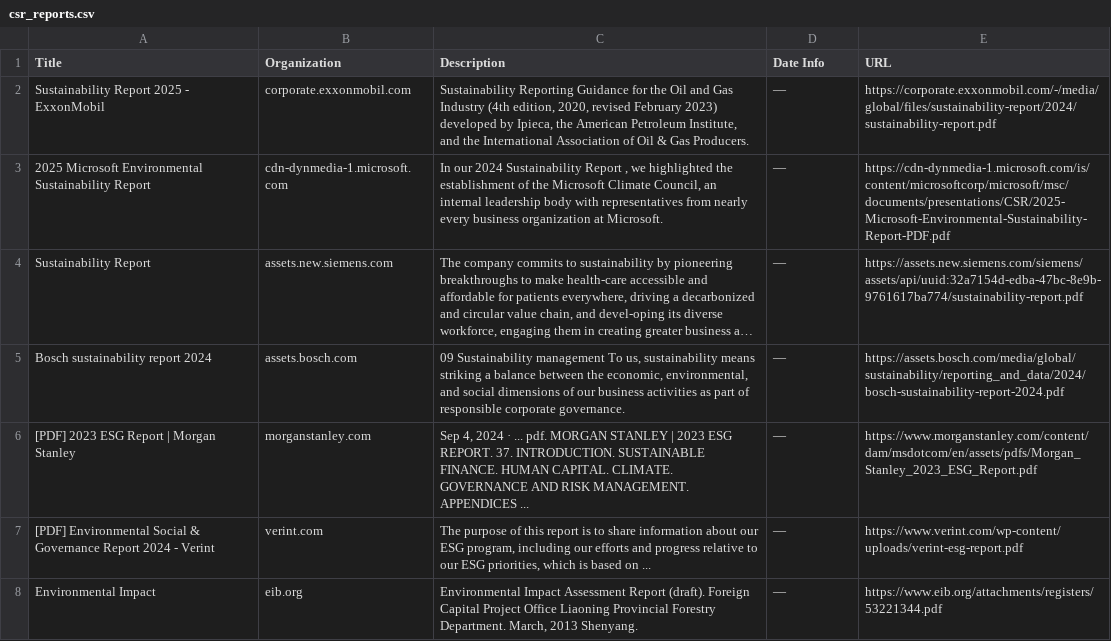
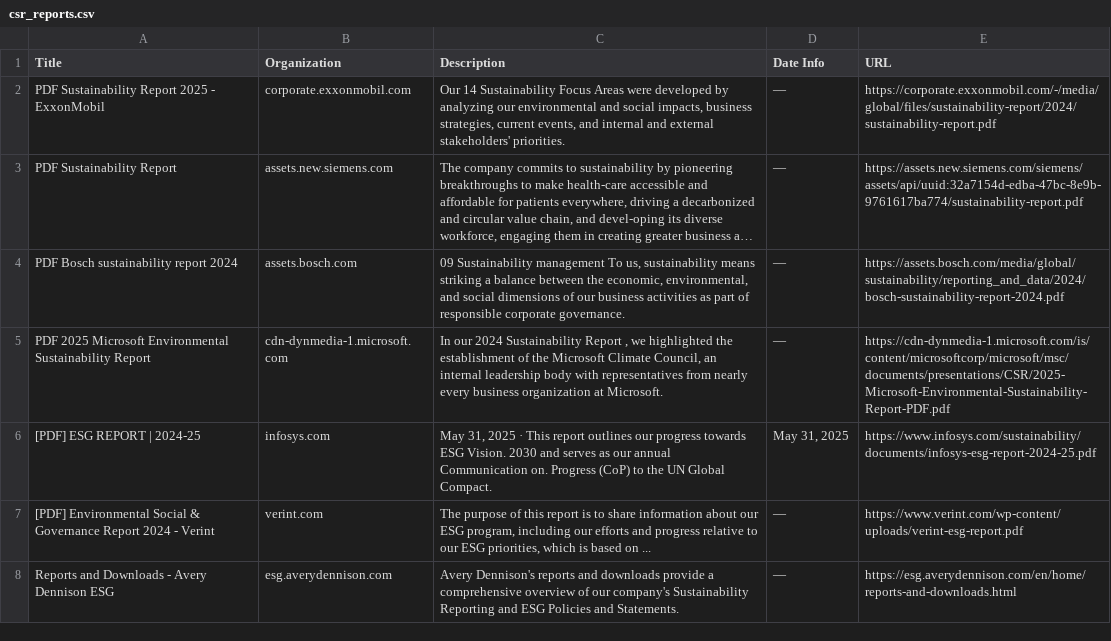
Before and after one commit to bb3292/climate-cardinals-newsletter, a CSV file: weekly_data/csr_reports.csv, drawn as a sheet; only a part is shown; long unchanged cells end in …; removed rows and columns are numbered as before the commit, all else as after; the diff covers the shown part only; the diff names each change by its address in the sheet, - before the commit and + after, or states it on an @@ line.

```diff
--- a/weekly_data/csr_reports.csv
+++ b/weekly_data/csr_reports.csv
-A2 (Title): Sustainability Report 2025 - ExxonMobil
+A2 (Title): PDF Sustainability Report 2025 - ExxonMobil
-C2 (Description): Sustainability Reporting Guidance for the Oil and Gas Industry (4th edition, 2020, revised February 2023) developed by Ipieca, the American Petroleum Institute, and the International Association of Oil & Gas Producers.
+C2 (Description): Our 14 Sustainability Focus Areas were developed by analyzing our environmental and social impacts, business strategies, current events, and internal and external stakeholders' priorities.
-row 3: 2025 Microsoft Environmental Sustainability Report | cdn-dynmedia-1.microsoft.com | In our 2024 Sustainability Report , we highlighted the establishment of the Microsoft Climate Council, an internal leadership body with representatives from nearly every business organization at Microsoft. | — | https://cdn-dynmedia-1.microsoft.com/is/content/microsoftcorp/microsoft/msc/documents/presentations/CSR/2025-Microsoft-Environmental-Sustainability-Report-PDF.pdf
-A3 (Title): Sustainability Report
+A3 (Title): PDF Sustainability Report
-A4 (Title): Bosch sustainability report 2024
+A4 (Title): PDF Bosch sustainability report 2024
-row 6: [PDF] 2023 ESG Report | Morgan Stanley | morganstanley.com | Sep 4, 2024 · ... pdf. MORGAN STANLEY | 2023 ESG REPORT. 37. INTRODUCTION. SUSTAINABLE FINANCE. HUMAN CAPITAL. CLIMATE. GOVERNANCE AND RISK MANAGEMENT. APPENDICES ... | — | https://www.morganstanley.com/content/dam/msdotcom/en/assets/pdfs/Morgan_Stanley_2023_ESG_Report.pdf
+row 5: PDF 2025 Microsoft Environmental Sustainability Report | cdn-dynmedia-1.microsoft.com | In our 2024 Sustainability Report , we highlighted the establishment of the Microsoft Climate Council, an internal leadership body with representatives from nearly every business organization at Microsoft. | — | https://cdn-dynmedia-1.microsoft.com/is/content/microsoftcorp/microsoft/msc/documents/presentations/CSR/2025-Microsoft-Environmental-Sustainability-Report-PDF.pdf
+row 6: [PDF] ESG REPORT | 2024-25 | infosys.com | May 31, 2025 · This report outlines our progress towards ESG Vision. 2030 and serves as our annual Communication on. Progress (CoP) to the UN Global Compact. | May 31, 2025 | https://www.infosys.com/sustainability/documents/infosys-esg-report-2024-25.pdf
-row 8: Environmental Impact | eib.org | Environmental Impact Assessment Report (draft). Foreign Capital Project Office Liaoning Provincial Forestry Department. March, 2013 Shenyang. | — | https://www.eib.org/attachments/registers/53221344.pdf
+row 8: Reports and Downloads - Avery Dennison ESG | esg.averydennison.com | Avery Dennison's reports and downloads provide a comprehensive overview of our company's Sustainability Reporting and ESG Policies and Statements. | — | https://esg.averydennison.com/en/home/reports-and-downloads.html
```
Also changed, not shown: 6 added rows, 3 removed rows and 4 edited cells elsewhere in this file, weekly_data/events.csv, weekly_data/experts.csv, 1 other file.
